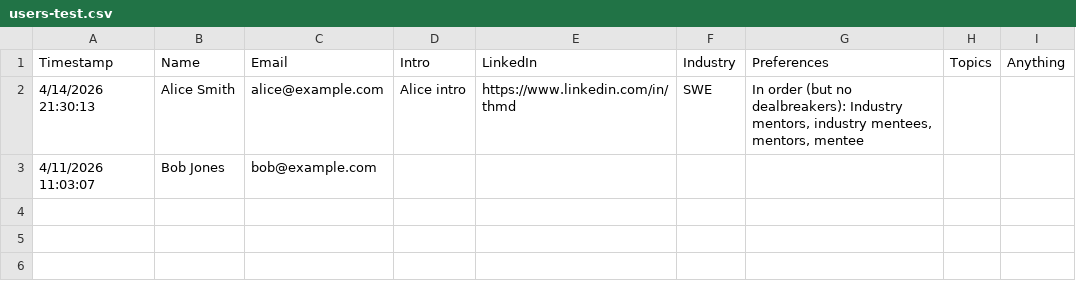
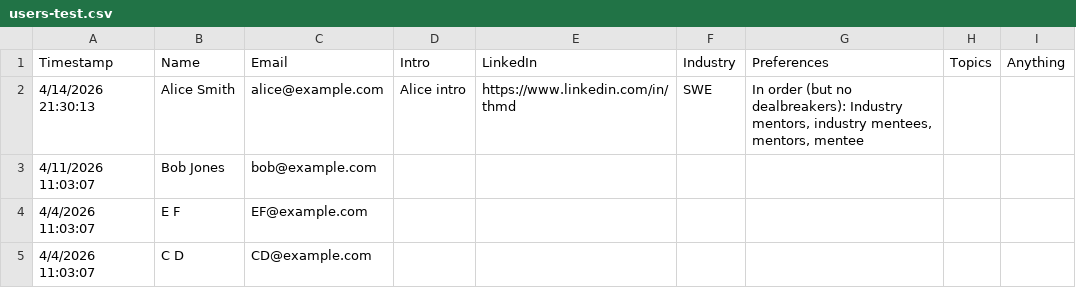
Before and after one commit to Patina-Network/patchats, a CSV file: js/src/features/emails/examples/users-test.csv, drawn as a sheet.

```diff
--- a/js/src/features/emails/examples/users-test.csv
+++ b/js/src/features/emails/examples/users-test.csv
@@ -3 +3,3 @@ Timestamp,Name,Email,Intro,LinkedIn,Industry,Preferences,Topics,Anything,,,
 4/11/2026 11:03:07,Bob Jones,bob@example.com,,,,
+4/4/2026 11:03:07,E F,EF@example.com,,,,
+4/4/2026 11:03:07,C D,CD@example.com,,,,
```
Also changed, not shown: 8 other files.
